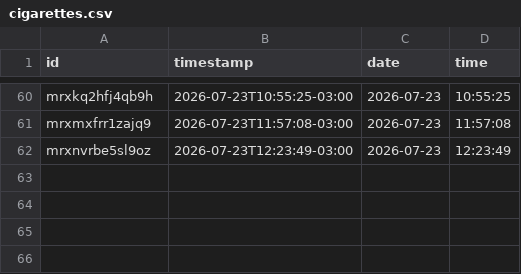
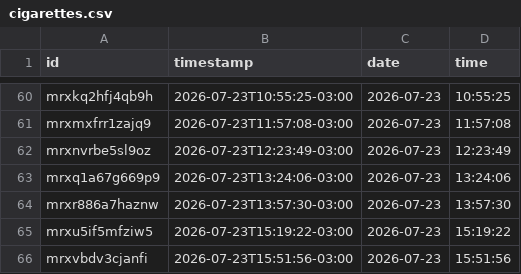
Before and after one commit to pele-grunwaldt/cigCounter, a CSV file: data/cigarettes.csv, drawn as a sheet; only a part is shown, gaps mark what is left out.

Commit message:
data: sync 65 cigarrillos (2026-07-23T18:52:09.971Z)

```diff
--- a/data/cigarettes.csv
+++ b/data/cigarettes.csv
@@ -62 +62,5 @@ mrxmxfrr1zajq9,2026-07-23T11:57:08-03:00,2026-07-23,11:57:08
 mrxnvrbe5sl9oz,2026-07-23T12:23:49-03:00,2026-07-23,12:23:49
+mrxq1a67g669p9,2026-07-23T13:24:06-03:00,2026-07-23,13:24:06
+mrxr886a7haznw,2026-07-23T13:57:30-03:00,2026-07-23,13:57:30
+mrxu5if5mfziw5,2026-07-23T15:19:22-03:00,2026-07-23,15:19:22
+mrxvbdv3cjanfi,2026-07-23T15:51:56-03:00,2026-07-23,15:51:56
```
